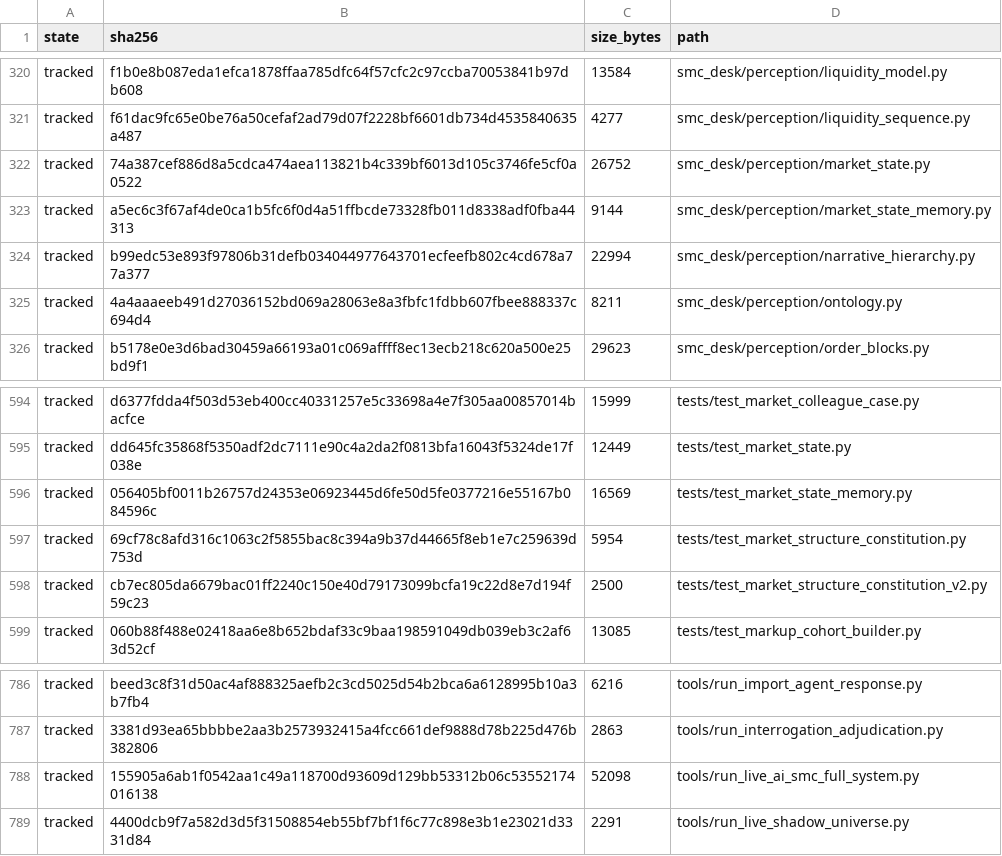
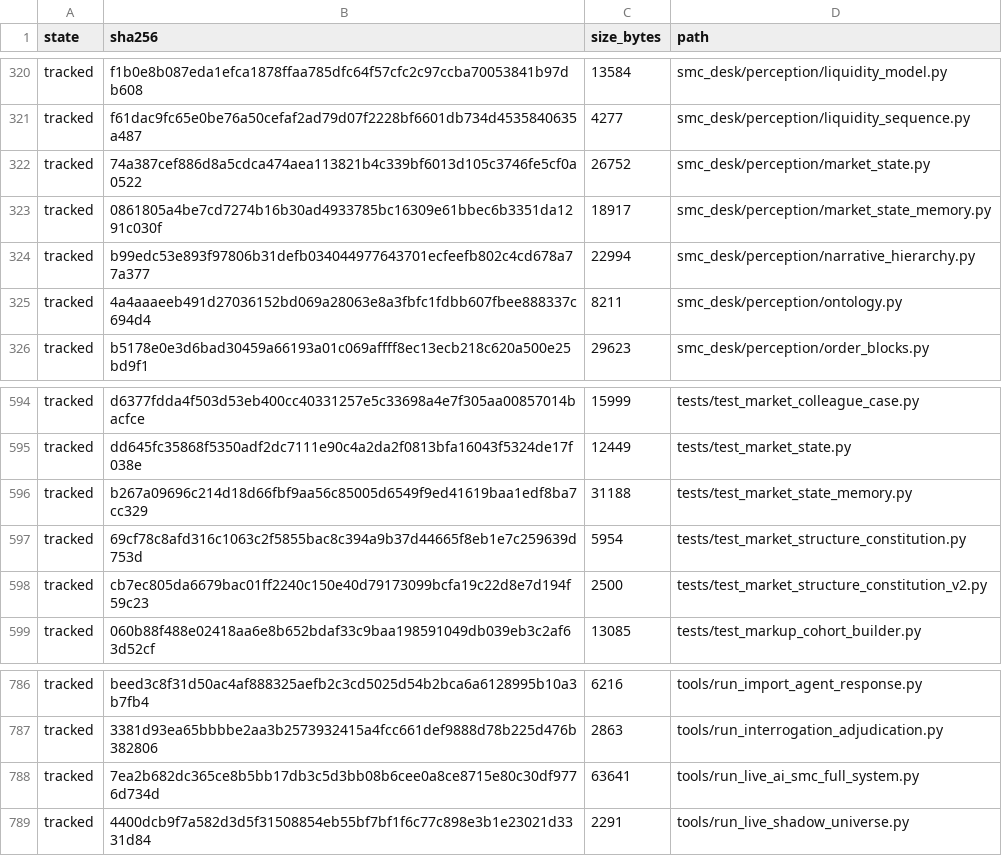
Before and after one commit to oluwatobimobolade/smc-codex-desk, a TSV file: governance/WORK_PACKAGES/WP-SMC-19-COLLEAGUE-MEMORY-AND-NARRATIVE-SHADOW/SOURCE_MANIFEST.tsv, drawn as a sheet; only a part is shown, gaps mark what is left out.

Commit message:
Source-bound memory v2 and provenance-bound shadow comparison (R7-R10)
- market_state_memory v2: market identity contract (symbol/source/provider/
  market_type/timeframe profile), identity-hashed store paths, fcntl-locked
  atomic writes, legacy v1 migration, fail-closed comparability
- runner: provenance-bound shadow overlap measurement (promotion_eligible
  stays false until human cohort truth is scored), source-bound memory
  identities, file-sha256 provenance on comparison artifacts
- two-process same-symbol race proven safe; fresh live ETH/HYPE/XAU proof run
- R10 validation: 1412 passed, 1 skipped; governance and authority PASS

Observe-only; sealed pack, canonical annotation chain, thresholds and
certification unchanged.

```diff
--- a/governance/WORK_PACKAGES/WP-SMC-19-COLLEAGUE-MEMORY-AND-NARRATIVE-SHADOW/SOURCE_MANIFEST.tsv
+++ b/governance/WORK_PACKAGES/WP-SMC-19-COLLEAGUE-MEMORY-AND-NARRATIVE-SHADOW/SOURCE_MANIFEST.tsv
@@ -322,3 +322,3 @@ tracked	f61dac9fc65e0be76a50cefaf2ad79d07f2228bf6601db734d4535840635a487	4277	sm
 tracked	74a387cef886d8a5cdca474aea113821b4c339bf6013d105c3746fe5cf0a0522	26752	smc_desk/perception/market_state.py
-tracked	a5ec6c3f67af4de0ca1b5fc6f0d4a51ffbcde73328fb011d8338adf0fba44313	9144	smc_desk/perception/market_state_memory.py
+tracked	0861805a4be7cd7274b16b30ad4933785bc16309e61bbec6b3351da1291c030f	18917	smc_desk/perception/market_state_memory.py
 tracked	b99edc53e893f97806b31defb034044977643701ecfeefb802c4cd678a77a377	22994	smc_desk/perception/narrative_hierarchy.py
@@ -595,3 +595,3 @@ tracked	d6377fdda4f503d53eb400cc40331257e5c33698a4e7f305aa00857014bacfce	15999	t
 tracked	dd645fc35868f5350adf2dc7111e90c4a2da2f0813bfa16043f5324de17f038e	12449	tests/test_market_state.py
-tracked	056405bf0011b26757d24353e06923445d6fe50d5fe0377216e55167b084596c	16569	tests/test_market_state_memory.py
+tracked	b267a09696c214d18d66fbf9aa56c85005d6549f9ed41619baa1edf8ba7cc329	31188	tests/test_market_state_memory.py
 tracked	69cf78c8afd316c1063c2f5855bac8c394a9b37d44665f8eb1e7c259639d753d	5954	tests/test_market_structure_constitution.py
@@ -787,3 +787,3 @@ tracked	beed3c8f31d50ac4af888325aefb2c3cd5025d54b2bca6a6128995b10a3b7fb4	6216	to
 tracked	3381d93ea65bbbbe2aa3b2573932415a4fcc661def9888d78b225d476b382806	2863	tools/run_interrogation_adjudication.py
-tracked	155905a6ab1f0542aa1c49a118700d93609d129bb53312b06c53552174016138	52098	tools/run_live_ai_smc_full_system.py
+tracked	7ea2b682dc365ce8b5bb17db3c5d3bb08b6cee0a8ce8715e80c30df9776d734d	63641	tools/run_live_ai_smc_full_system.py
 tracked	4400dcb9f7a582d3d5f31508854eb55bf7bf1f6c77c898e3b1e23021d3331d84	2291	tools/run_live_shadow_universe.py
```
Also changed, not shown: 7 other files.
